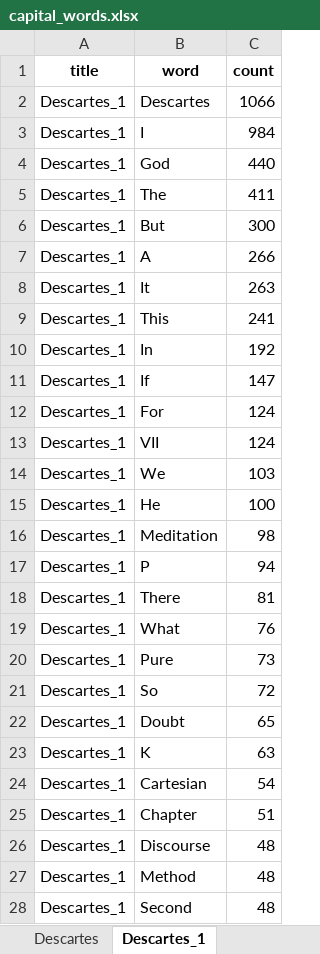
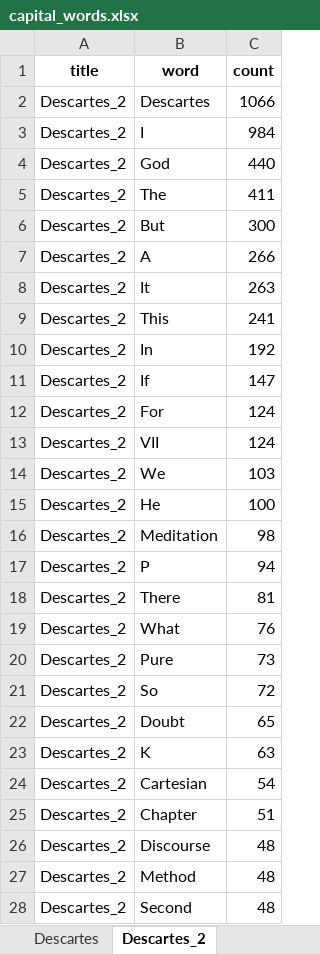
Before and after one commit to TnTo/williams, an Excel workbook: out/capital_words.xlsx, sheet Descartes_2, drawn as a sheet; only a part is shown; values as stored, in another font and other column widths than the file's, no borders; the diff covers the shown part only; the diff names each change by its address in the sheet, - before the commit and + after, or states it on an @@ line.

```diff
--- a/out/capital_words.xlsx (sheet Descartes_2)
+++ b/out/capital_words.xlsx (sheet Descartes_2)
-sheet tab: Descartes_1
+sheet tab: Descartes_2
-A2:A28 (title): Descartes_1
+A2:A28 (title): Descartes_2
```
Also changed, not shown: 921 edited cells elsewhere in this sheet, sheet Obscenity_and_Film_Censorship_2, sheet Essays_and_Reviews_2, sheet The_Sense_of_the_Past_2, sheet Philosophy_as_a_Humanistic_Discipline_2, sheet Essays_and_Reviews_1, sheet The_Sense_of_the_Past_1, 2 more sheets, other sheet tabs, 22 other files.
